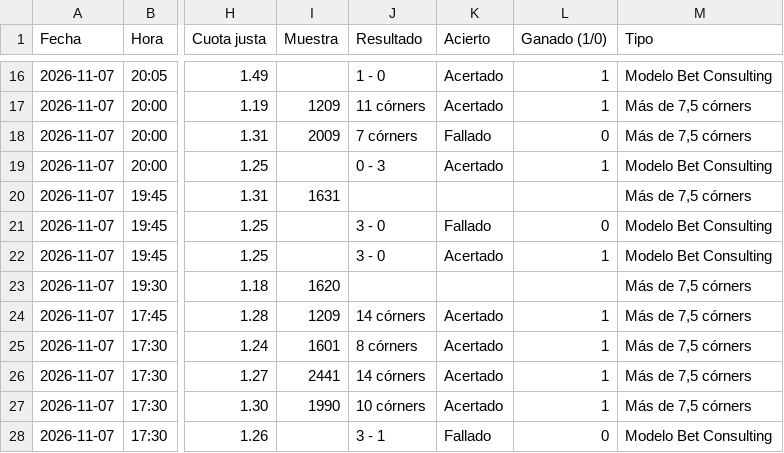
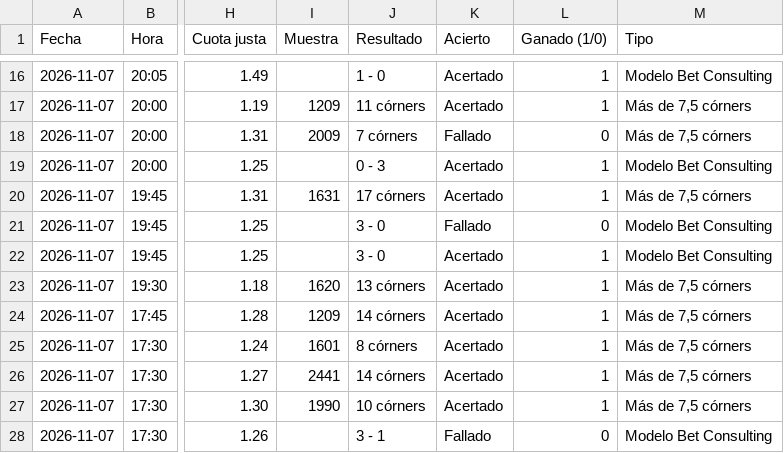
Before and after one commit to angelo4848/angelo-analytics, a CSV file: data/pronosticos_log.csv, drawn as a sheet; only a part is shown, gaps mark what is left out; the diff names each change by its address in the sheet, - before the commit and + after, or states it on an @@ line.

```diff
--- a/data/pronosticos_log.csv
+++ b/data/pronosticos_log.csv
-J20 (Resultado): (empty)
+J20 (Resultado): 17 córners
-K20 (Acierto): (empty)
+K20 (Acierto): Acertado
-L20 (Ganado (1/0)): (empty)
+L20 (Ganado (1/0)): 1
-J23 (Resultado): (empty)
+J23 (Resultado): 13 córners
-K23 (Acierto): (empty)
+K23 (Acierto): Acertado
-L23 (Ganado (1/0)): (empty)
+L23 (Ganado (1/0)): 1
```
Also changed, not shown: app.csv, data/tab_corners.csv, 2 other files.
